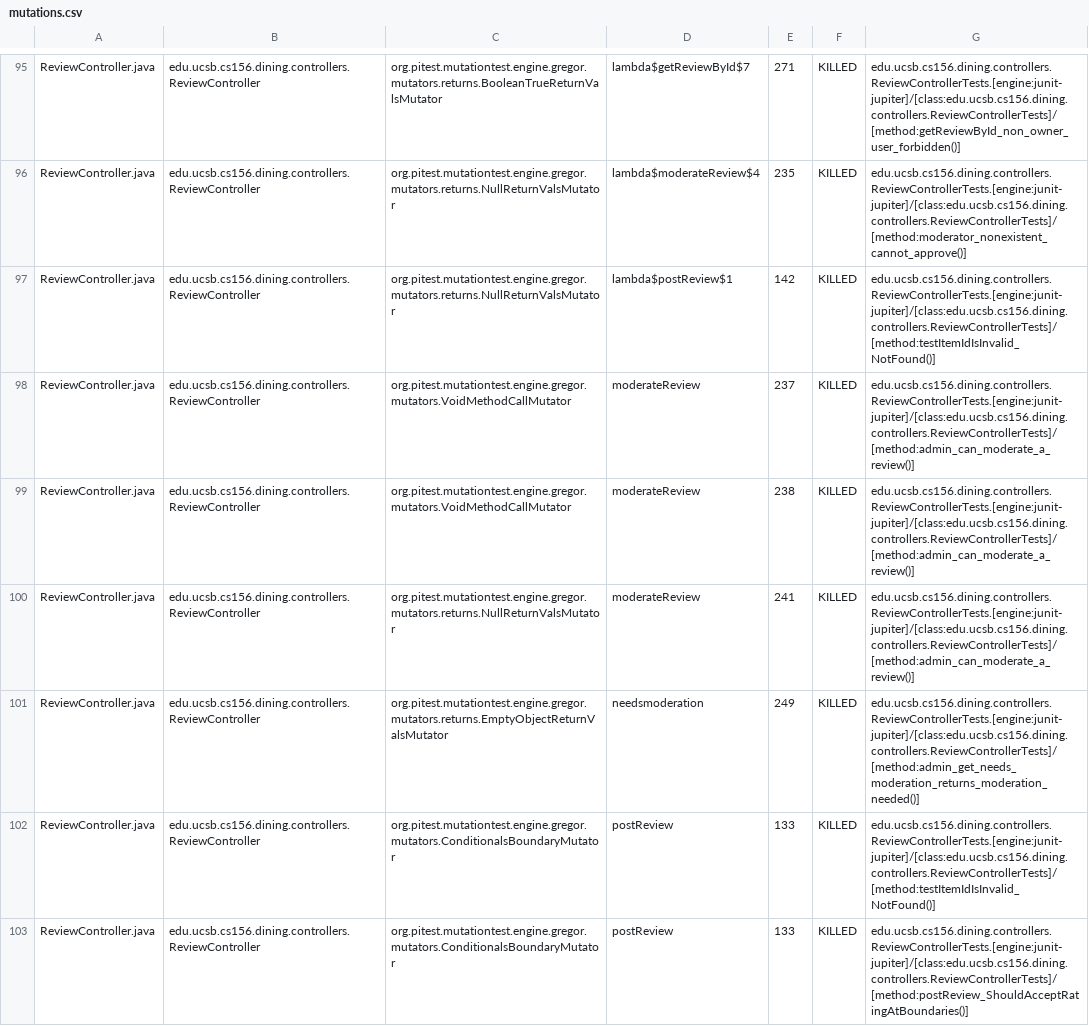
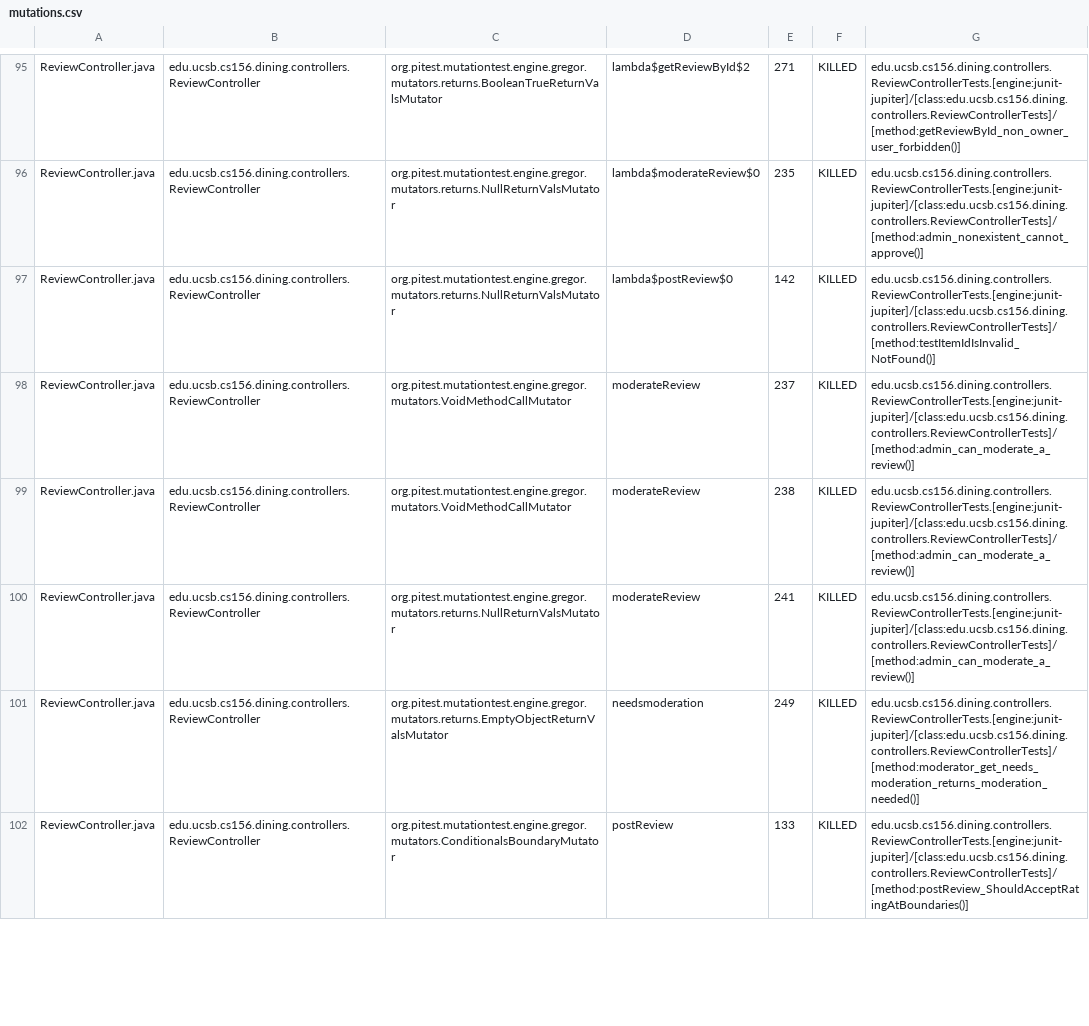
Before and after one commit to ucsb-cs156/proj-dining, a CSV file: pitest/mutations.csv, drawn as a sheet; only a part is shown, gaps mark what is left out; removed rows and columns are numbered as before the commit, all else as after; the diff covers the shown part only; the diff names each change by its address in the sheet, - before the commit and + after, or states it on an @@ line.

Commit message:
Deploying to gh-pages from @ ucsb-cs156/proj-dining@84378ea861a7c9d36f305aacada8d9b458545960 🚀

```diff
--- a/pitest/mutations.csv
+++ b/pitest/mutations.csv
-D95: lambda$getReviewById$7
+D95: lambda$getReviewById$2
-D96: lambda$moderateReview$4
+D96: lambda$moderateReview$0
-G96: edu.ucsb.cs156.dining.controllers.ReviewControllerTests.[engine:junit-jupiter]/[class:edu.ucsb.cs156.dining.controllers.ReviewControllerTests]/[method:moderator_nonexistent_cannot_approve()]
+G96: edu.ucsb.cs156.dining.controllers.ReviewControllerTests.[engine:junit-jupiter]/[class:edu.ucsb.cs156.dining.controllers.ReviewControllerTests]/[method:admin_nonexistent_cannot_approve()]
-D97: lambda$postReview$1
+D97: lambda$postReview$0
-G101: edu.ucsb.cs156.dining.controllers.ReviewControllerTests.[engine:junit-jupiter]/[class:edu.ucsb.cs156.dining.controllers.ReviewControllerTests]/[method:admin_get_needs_moderation_returns_moderation_needed()]
+G101: edu.ucsb.cs156.dining.controllers.ReviewControllerTests.[engine:junit-jupiter]/[class:edu.ucsb.cs156.dining.controllers.ReviewControllerTests]/[method:moderator_get_needs_moderation_returns_moderation_needed()]
-row 102: ReviewController.java | edu.ucsb.cs156.dining.controllers.ReviewController | org.pitest.mutationtest.engine.gregor.mutators.ConditionalsBoundaryMutator | postReview | 133 | KILLED | edu.ucsb.cs156.dining.controllers.ReviewControllerTests.[engine:junit-jupiter]/[class:edu.ucsb.cs156.dining.controllers.ReviewControllerTests]/[method:testItemIdIsInvalid_NotFound()]
```
Also changed, not shown: 2 added rows, 1 removed row and 62 edited cells elsewhere in this file, 35 other files.
